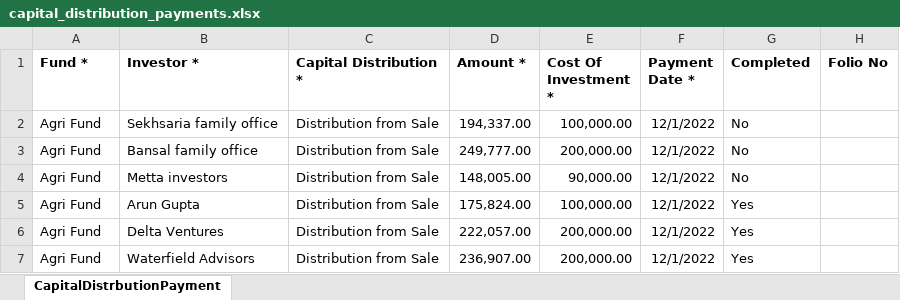
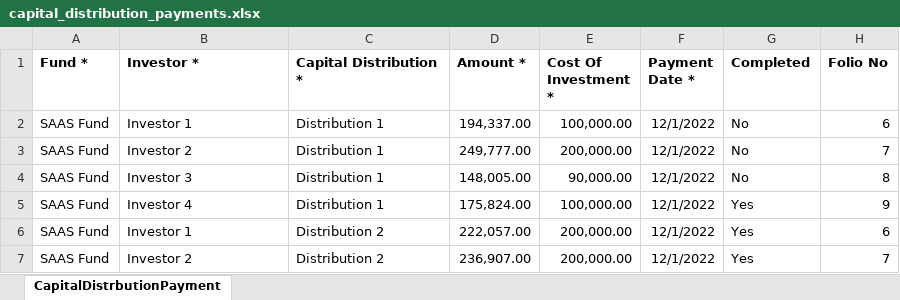
Before and after one commit to sampadadiwan/IRM, an Excel workbook: public/sample_uploads/capital_distribution_payments.xlsx, sheet CapitalDistrbutionPayment, drawn as a sheet; values as stored, in another font and other column widths than the file's, no borders; the diff names each change by its address in the sheet, - before the commit and + after, or states it on an @@ line.

Commit message:
Capital Distribution payment tests and checks (#471)
* Added tests for CDP import

* Added tests for CDP import

```diff
--- a/public/sample_uploads/capital_distribution_payments.xlsx (sheet CapitalDistrbutionPayment)
+++ b/public/sample_uploads/capital_distribution_payments.xlsx (sheet CapitalDistrbutionPayment)
-A2:A7 (Fund *): Agri Fund
+A2:A7 (Fund *): SAAS Fund
-B2 (Investor *): Sekhsaria family office
+B2 (Investor *): Investor 1
-C2:C5 (Capital Distribution *): Distribution from Sale
+C2:C5 (Capital Distribution *): Distribution 1
-H2 (Folio No): (empty)
+H2 (Folio No): 6
-B3 (Investor *): Bansal family office
+B3 (Investor *): Investor 2
-H3 (Folio No): (empty)
+H3 (Folio No): 7
-B4 (Investor *): Metta investors
+B4 (Investor *): Investor 3
-H4 (Folio No): (empty)
+H4 (Folio No): 8
-B5 (Investor *): Arun Gupta
+B5 (Investor *): Investor 4
-H5 (Folio No): (empty)
+H5 (Folio No): 9
-B6 (Investor *): Delta Ventures
+B6 (Investor *): Investor 1
-C6:C7 (Capital Distribution *): Distribution from Sale
+C6:C7 (Capital Distribution *): Distribution 2
-H6 (Folio No): (empty)
+H6 (Folio No): 6
-B7 (Investor *): Waterfield Advisors
+B7 (Investor *): Investor 2
-H7 (Folio No): (empty)
+H7 (Folio No): 7
```
Also changed, not shown: 5 other files.
